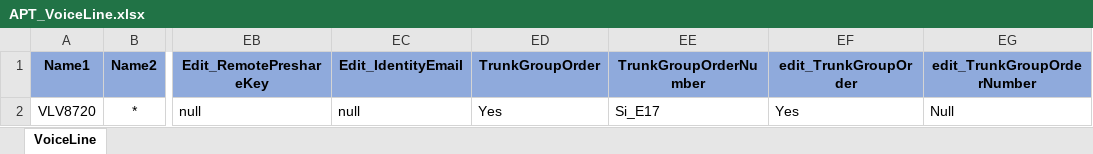
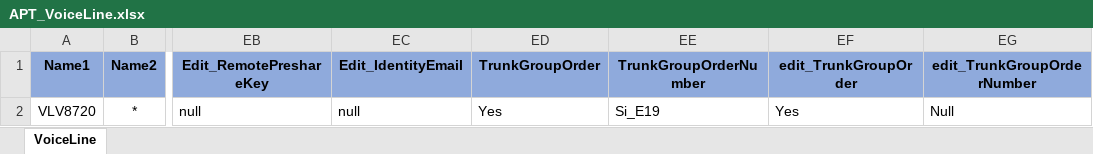
Before and after one commit to APT-Automation/APT, an Excel workbook: APTAutomationProject_demoBranch/src/com/saksoft/qa/datalibrary/APT_VoiceLine.xlsx, sheet VoiceLine, drawn as a sheet; only a part is shown, gaps mark what is left out; values as stored, in another font and other column widths than the file's, no borders; the diff names each change by its address in the sheet, - before the commit and + after, or states it on an @@ line.

Commit message:
Updated Voice Line V

```diff
--- a/APTAutomationProject_demoBranch/src/com/saksoft/qa/datalibrary/APT_VoiceLine.xlsx (sheet VoiceLine)
+++ b/APTAutomationProject_demoBranch/src/com/saksoft/qa/datalibrary/APT_VoiceLine.xlsx (sheet VoiceLine)
-EE2 (TrunkGroupOrderNumber): Si_E17
+EE2 (TrunkGroupOrderNumber): Si_E19
```
Also changed, not shown: 2 other files.
